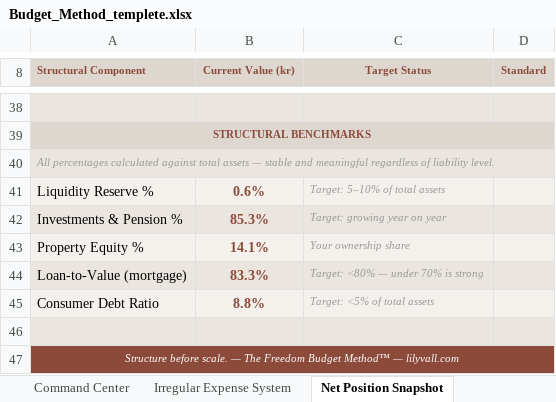
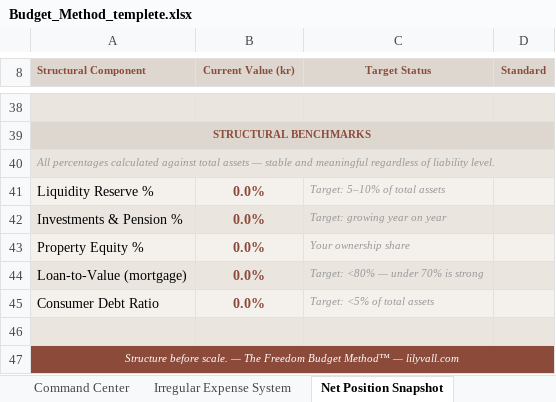
Before and after one commit to tauhidhasan811/idalindvall, an Excel workbook: data/Budget_Method_templete.xlsx, sheet Net Position Snapshot, drawn as a sheet; only a part is shown, gaps mark what is left out; values as stored, in another font and other column widths than the file's, no borders; charts and pictures not drawn; the diff covers the shown part only; the diff names each change by its address in the sheet, - before the commit and + after, or states it on an @@ line.

```diff
--- a/data/Budget_Method_templete.xlsx (sheet Net Position Snapshot)
+++ b/data/Budget_Method_templete.xlsx (sheet Net Position Snapshot)
-B41 (Current Value (kr)): 0.6%
+B41 (Current Value (kr)): 0.0%
-B42 (Current Value (kr)): 85.3%
+B42 (Current Value (kr)): 0.0%
-B43 (Current Value (kr)): 14.1%
+B43 (Current Value (kr)): 0.0%
-B44 (Current Value (kr)): 83.3%
+B44 (Current Value (kr)): 0.0%
-B45 (Current Value (kr)): 8.8%
+B45 (Current Value (kr)): 0.0%
```
Also changed, not shown: 19 edited cells elsewhere in this sheet, sheet Command Center, sheet Irregular Expense System, sheet Monthly Activation, charts or pictures, 5 other files.
